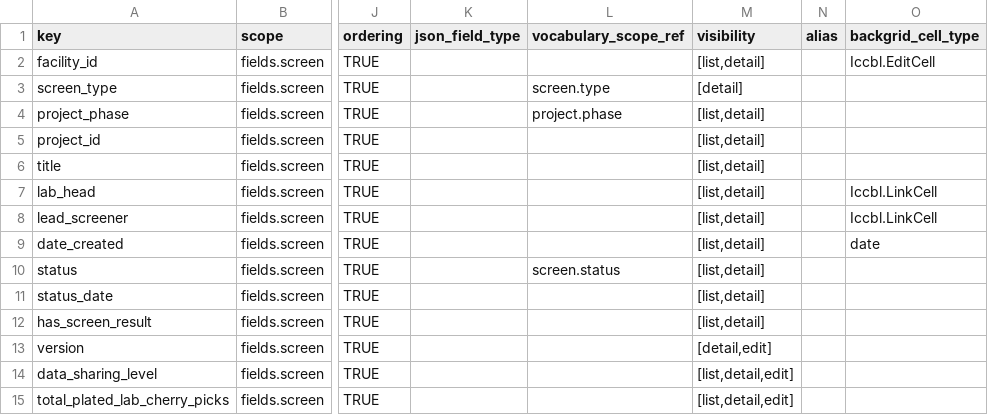
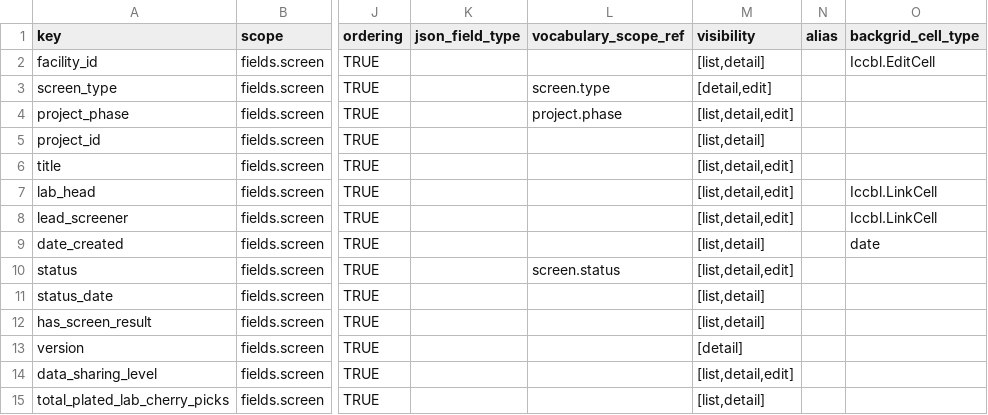
Before and after one commit to seanderickson/lims, a CSV file: db/static/api_init/metahash_fields_screen.csv, drawn as a sheet; only a part is shown, gaps mark what is left out; the diff names each change by its address in the sheet, - before the commit and + after, or states it on an @@ line.

```diff
--- a/db/static/api_init/metahash_fields_screen.csv
+++ b/db/static/api_init/metahash_fields_screen.csv
-M3 (visibility): [detail]
+M3 (visibility): [detail,edit]
-M4 (visibility): [list,detail]
+M4 (visibility): [list,detail,edit]
-M6:M8 (visibility): [list,detail]
+M6:M8 (visibility): [list,detail,edit]
-M10 (visibility): [list,detail]
+M10 (visibility): [list,detail,edit]
-M13 (visibility): [detail,edit]
+M13 (visibility): [detail]
-M15 (visibility): [list,detail,edit]
+M15 (visibility): [list,detail]
```
Also changed, not shown: db/static/api_init/metahash_fields_library.csv, reports/static/api_init/metahash_fields_initial_patch.csv, 16 other files.
